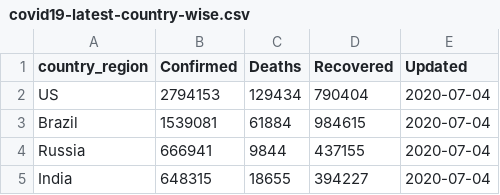
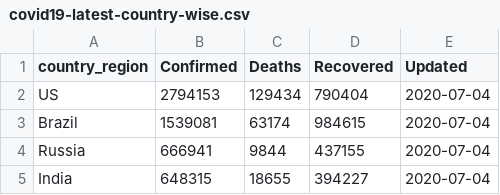
Before and after one commit to bjungbogati/corona_virus_dashboard, a CSV file: data/covid19-latest-country-wise.csv, drawn as a sheet; only a part is shown.

```diff
--- a/data/covid19-latest-country-wise.csv
+++ b/data/covid19-latest-country-wise.csv
@@ -2,3 +2,3 @@ country_region,Confirmed,Deaths,Recovered,Updated
 US,2794153,129434,790404,2020-07-04
-Brazil,1539081,61884,984615,2020-07-04
+Brazil,1539081,63174,984615,2020-07-04
 Russia,666941,9844,437155,2020-07-04
```
Also changed, not shown: data/covid19-latest-case-wise.csv, 4 other files.
